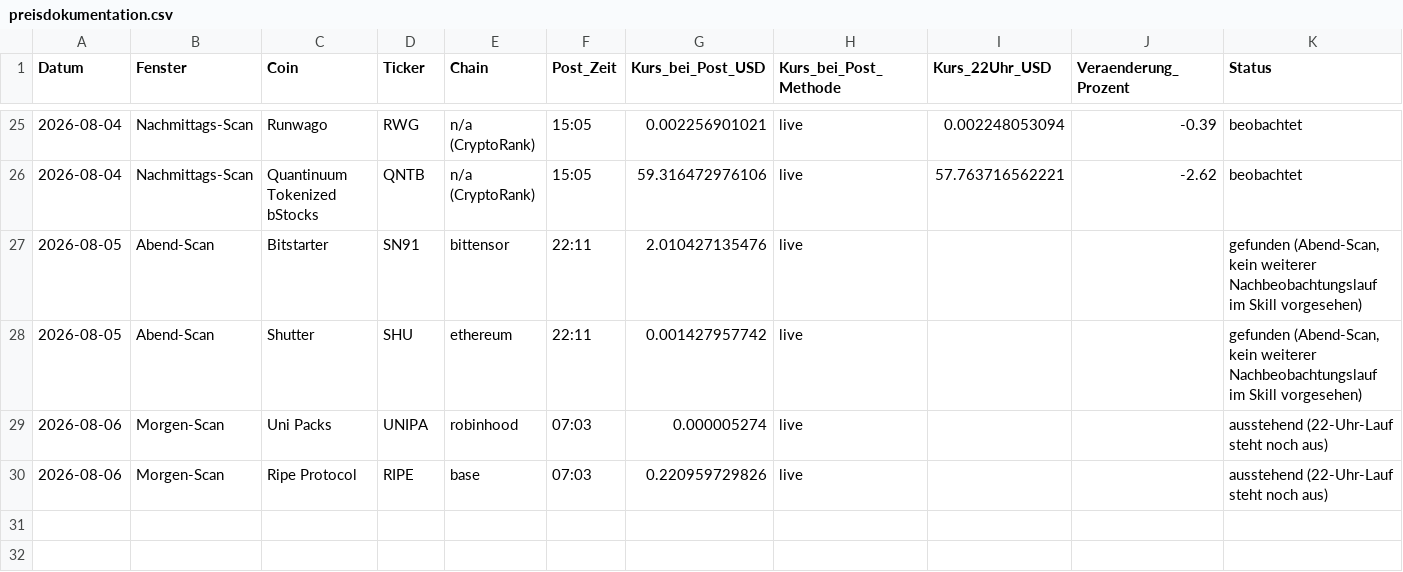
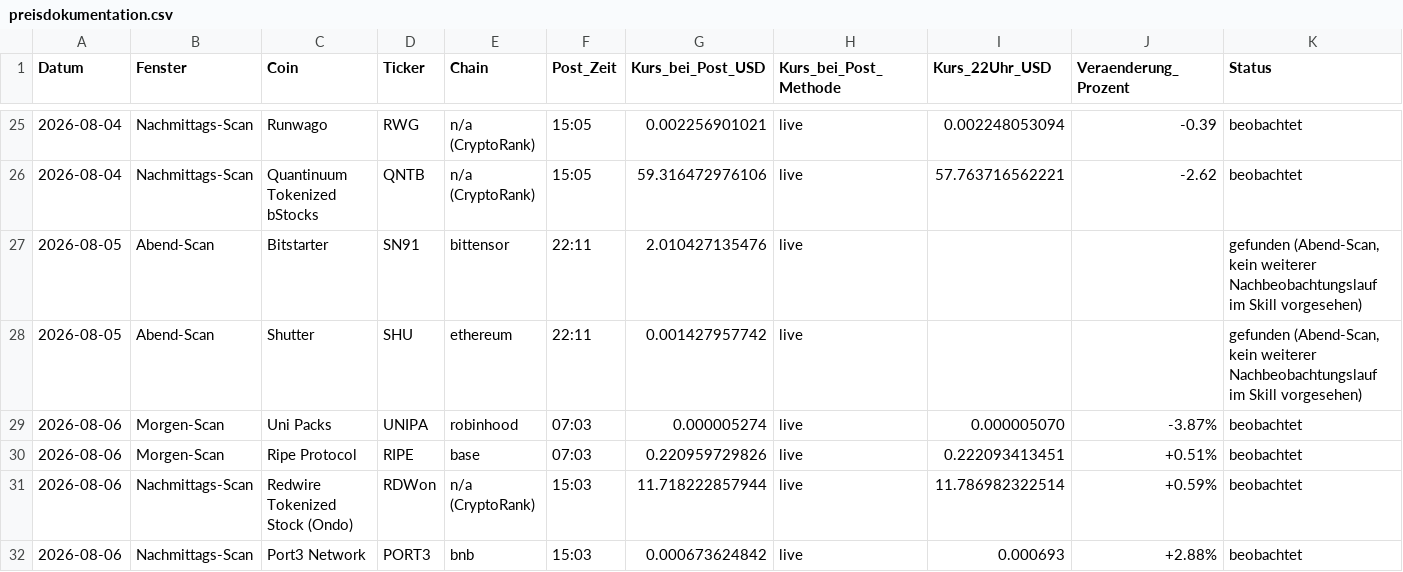
Before and after one commit to qubicminer2026-cyber/tiny-cap-monitor, a CSV file: preisdokumentation.csv, drawn as a sheet; only a part is shown, gaps mark what is left out.

Commit message:
22-Uhr Nachbeobachtung 2026-08-06: Uni Packs -3.87%, Ripe Protocol +0.51%, Redwire tokenized Stock +0.59%, Port3 Network +2.88%

```diff
--- a/preisdokumentation.csv
+++ b/preisdokumentation.csv
@@ -28,3 +28,5 @@ Datum,Fenster,Coin,Ticker,Chain,Post_Zeit,Kurs_bei_Post_USD,Kurs_bei_Post_Method
 2026-08-05,Abend-Scan,Shutter,SHU,ethereum,22:11,0.001427957742,live,,,"gefunden (Abend-Scan, kein weiterer Nachbeobachtungslauf im Skill vorgesehen)"
-2026-08-06,Morgen-Scan,Uni Packs,UNIPA,robinhood,07:03,0.000005274,live,,,ausstehend (22-Uhr-Lauf steht noch aus)
-2026-08-06,Morgen-Scan,Ripe Protocol,RIPE,base,07:03,0.220959729826,live,,,ausstehend (22-Uhr-Lauf steht noch aus)
+2026-08-06,Morgen-Scan,Uni Packs,UNIPA,robinhood,07:03,0.000005274,live,0.000005070,-3.87%,beobachtet
+2026-08-06,Morgen-Scan,Ripe Protocol,RIPE,base,07:03,0.220959729826,live,0.222093413451,+0.51%,beobachtet
+2026-08-06,Nachmittags-Scan,Redwire Tokenized Stock (Ondo),RDWon,n/a (CryptoRank),15:03,11.718222857944,live,11.786982322514,+0.59%,beobachtet
+2026-08-06,Nachmittags-Scan,Port3 Network,PORT3,bnb,15:03,0.000673624842,live,0.000693,+2.88%,beobachtet
```
Also changed, not shown: 2 other files.
